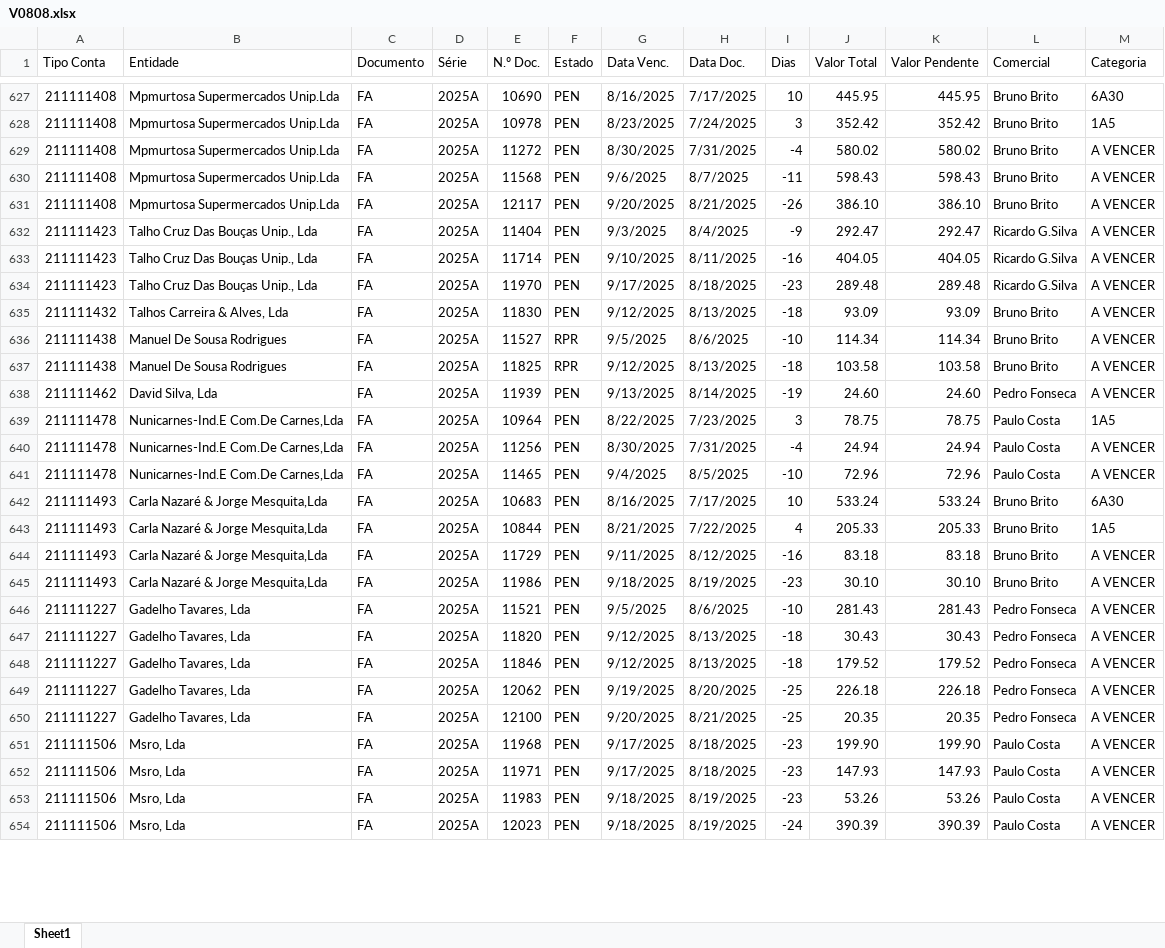
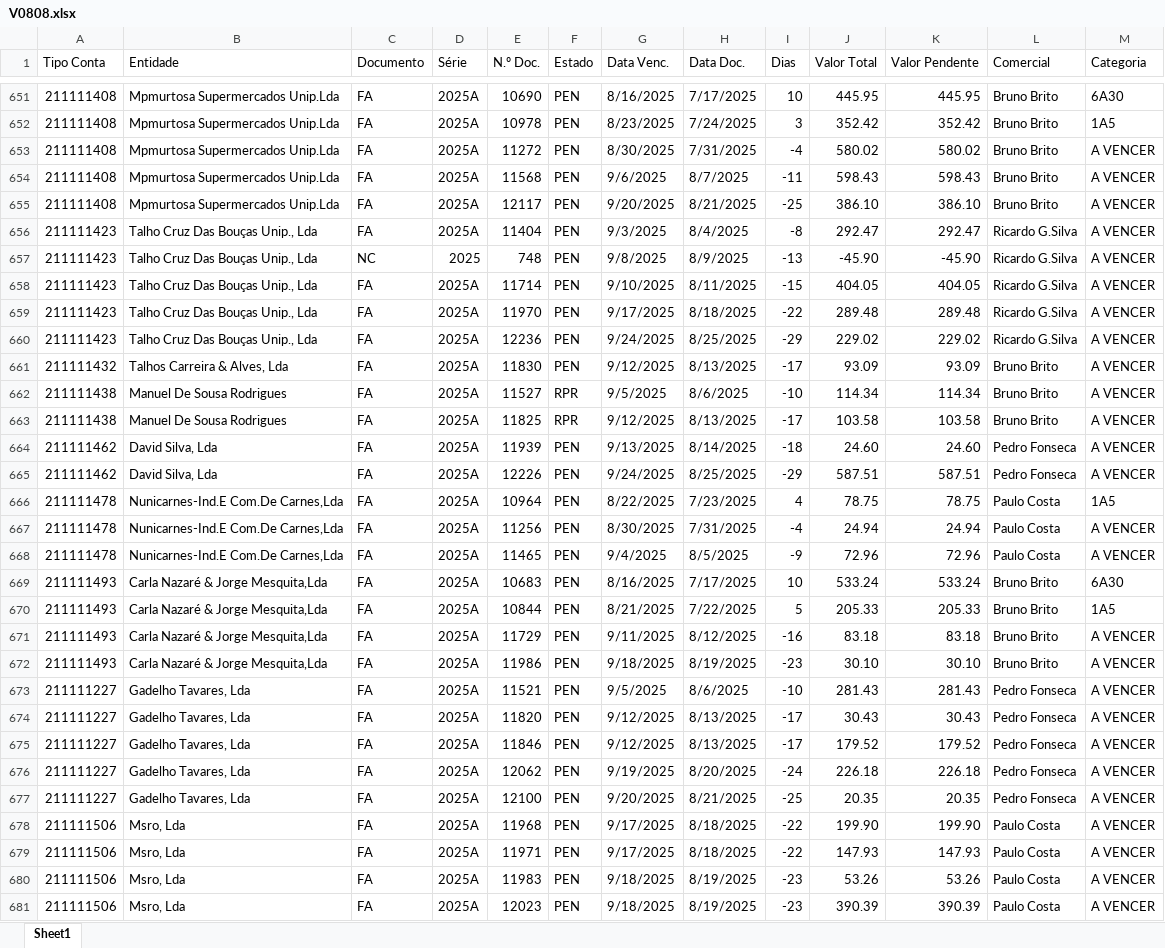
Before and after one commit to paulom40/PFonseca.py, an Excel workbook: V0808.xlsx, sheet Sheet1, drawn as a sheet; only a part is shown, gaps mark what is left out; values as stored, in another font and other column widths than the file's, no cell formats; addresses are those after the commit; the diff covers the shown part only; the diff names each change by its address in the sheet, - before the commit and + after, or states it on an @@ line.

```diff
--- a/V0808.xlsx (sheet Sheet1)
+++ b/V0808.xlsx (sheet Sheet1)
-I655 (Dias): -26
+I655 (Dias): -25
-I656 (Dias): -9
+I656 (Dias): -8
+row 657: 211111423 | Talho Cruz Das Bouças Unip., Lda | NC | 2025 | 748 | PEN | 9/8/2025 | 8/9/2025 | -13 | -45.90 | -45.90 | Ricardo G.Silva | A VENCER
-I658 (Dias): -16
+I658 (Dias): -15
-I659 (Dias): -23
+I659 (Dias): -22
+row 660: 211111423 | Talho Cruz Das Bouças Unip., Lda | FA | 2025A | 12236 | PEN | 9/24/2025 | 8/25/2025 | -29 | 229.02 | 229.02 | Ricardo G.Silva | A VENCER
-I661 (Dias): -18
+I661 (Dias): -17
-I663 (Dias): -18
+I663 (Dias): -17
-I664 (Dias): -19
+I664 (Dias): -18
+row 665: 211111462 | David Silva, Lda | FA | 2025A | 12226 | PEN | 9/24/2025 | 8/25/2025 | -29 | 587.51 | 587.51 | Pedro Fonseca | A VENCER
-I666 (Dias): 3
+I666 (Dias): 4
-I668 (Dias): -10
+I668 (Dias): -9
-I670 (Dias): 4
+I670 (Dias): 5
-I674:I675 (Dias): -18
+I674:I675 (Dias): -17
-I676 (Dias): -25
+I676 (Dias): -24
-I678:I679 (Dias): -23
+I678:I679 (Dias): -22
-I681 (Dias): -24
+I681 (Dias): -23
```
Also changed, not shown: 58 added rows, 38 removed rows and 669 edited cells elsewhere in this sheet, cell formats.
